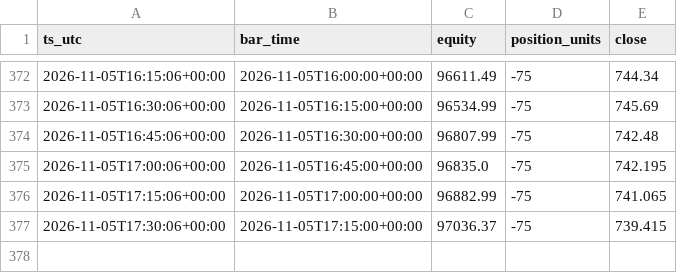
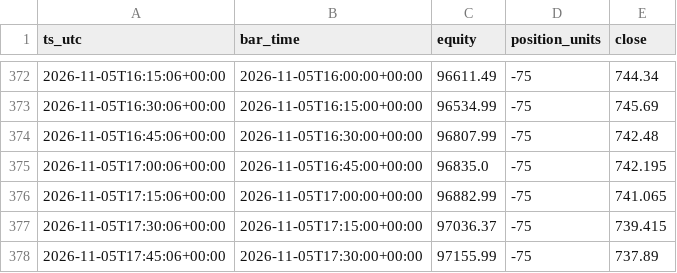
Before and after one commit to hmjag07/Quants, a CSV file: equity_curve.csv, drawn as a sheet; only a part is shown, gaps mark what is left out.

Commit message:
logs 2026-11-05 18:00 UTC

```diff
--- a/equity_curve.csv
+++ b/equity_curve.csv
@@ -377 +377,2 @@ ts_utc,bar_time,equity,position_units,close
 2026-11-05T17:30:06+00:00,2026-11-05T17:15:00+00:00,97036.37,-75,739.415
+2026-11-05T17:45:06+00:00,2026-11-05T17:30:00+00:00,97155.99,-75,737.89
```
